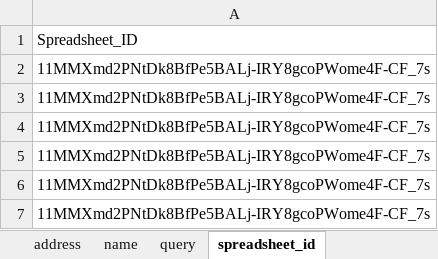
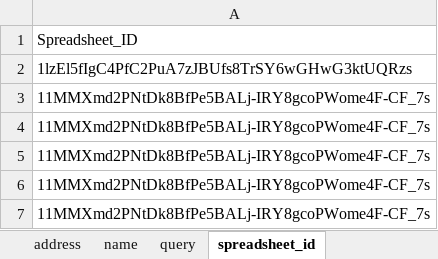
Before and after one commit to kompru/prototype_v0.1, an Excel workbook: Workbook.xlsx, sheet spreadsheet_id, drawn as a sheet; values as stored, in another font and other column widths than the file's, no borders; the diff names each change by its address in the sheet, - before the commit and + after, or states it on an @@ line.

```diff
--- a/Workbook.xlsx (sheet spreadsheet_id)
+++ b/Workbook.xlsx (sheet spreadsheet_id)
-A2: 11MMXmd2PNtDk8BfPe5BALj-IRY8gcoPWome4F-CF_7s
+A2: 1lzEl5fIgC4PfC2PuA7zJBUfs8TrSY6wGHwG3ktUQRzs
```
Also changed, not shown: sheet query, sheet name, sheet address, 6 other files.
